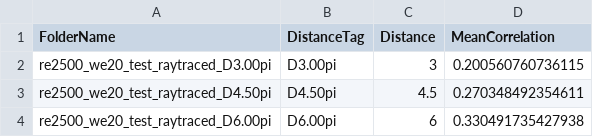
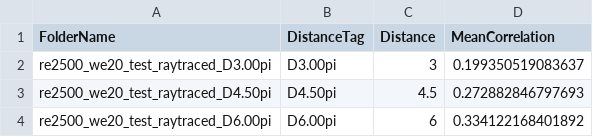
Before and after one commit to sverrsr/ray-tracing-for-free-surface-flow, a CSV file: re2500_we20_test_meanCorr.csv, drawn as a sheet.

```diff
--- a/re2500_we20_test_meanCorr.csv
+++ b/re2500_we20_test_meanCorr.csv
@@ -1,4 +1,4 @@
 FolderName,DistanceTag,Distance,MeanCorrelation
-re2500_we20_test_raytraced_D3.00pi,D3.00pi,3,0.200560760736115
-re2500_we20_test_raytraced_D4.50pi,D4.50pi,4.5,0.270348492354611
-re2500_we20_test_raytraced_D6.00pi,D6.00pi,6,0.330491735427938
+re2500_we20_test_raytraced_D3.00pi,D3.00pi,3,0.199350519083637
+re2500_we20_test_raytraced_D4.50pi,D4.50pi,4.5,0.272882846797693
+re2500_we20_test_raytraced_D6.00pi,D6.00pi,6,0.334122168401892
```
Also changed, not shown: 8 other files.
